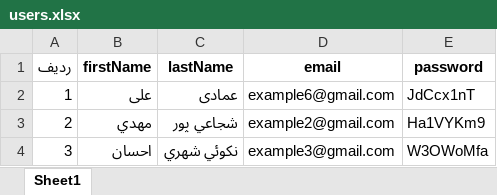
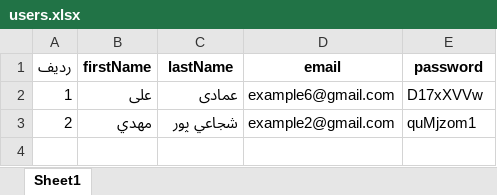
Before and after one commit to mehrnazmgh/create-user-in-n8n-trackardi, an Excel workbook: users.xlsx, sheet Sheet1, drawn as a sheet; values as stored, in another font and other column widths than the file's, no borders; the diff names each change by its address in the sheet, - before the commit and + after, or states it on an @@ line.

```diff
--- a/users.xlsx (sheet Sheet1)
+++ b/users.xlsx (sheet Sheet1)
-E2 (password): JdCcx1nT
+E2 (password): D17xXVVw
-E3 (password): Ha1VYKm9
+E3 (password): quMjzom1
-row 4: 3 | احسان | نكوئي شهري | example3@gmail.com | W3OWoMfa
```
Also changed, not shown: 2 other files.
